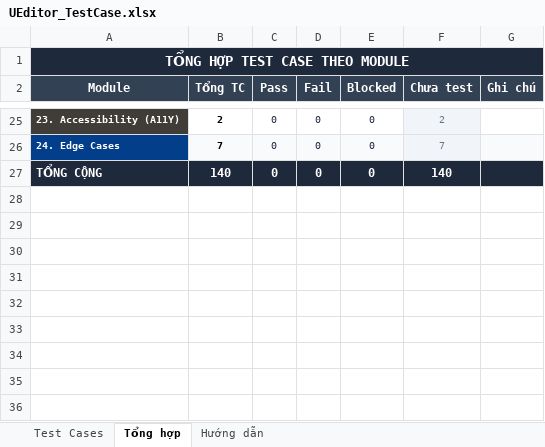
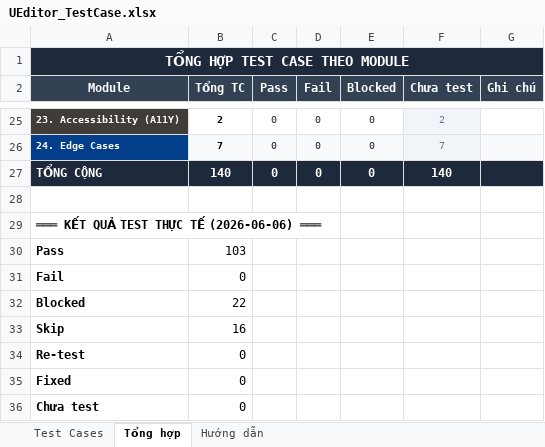
Before and after one commit to faker6996/underverse, an Excel workbook: docs/UEditor_TestCase.xlsx, sheet Tổng hợp, drawn as a sheet; only a part is shown, gaps mark what is left out; values as stored, in another font and other column widths than the file's, no borders; the diff names each change by its address in the sheet, - before the commit and + after, or states it on an @@ line.

Commit message:
Add script to update test case results in UEditor_TestCase.xlsx
- Implemented a Python script that updates actual test results into the specified Excel file.
- The script formats the results based on their status (Pass, Fail, Blocked, etc.) and updates the summary sheet with counts of each status.
- Included detailed comments in Vietnamese for clarity on test cases and expected outcomes.
- Utilized openpyxl for Excel file manipulation.

```diff
--- a/docs/UEditor_TestCase.xlsx (sheet Tổng hợp)
+++ b/docs/UEditor_TestCase.xlsx (sheet Tổng hợp)
+row 28: (empty)
+row 29: ═══ KẾT QUẢ TEST THỰC TẾ (2026-06-06) ═══
+row 30: Pass | 103
+row 31: Fail | 0
+row 32: Blocked | 22
+row 33: Skip | 16
+row 34: Re-test | 0
+row 35: Fixed | 0
+row 36: Chưa test | 0
```
Also changed, not shown: sheet Test Cases, 12 other files.
